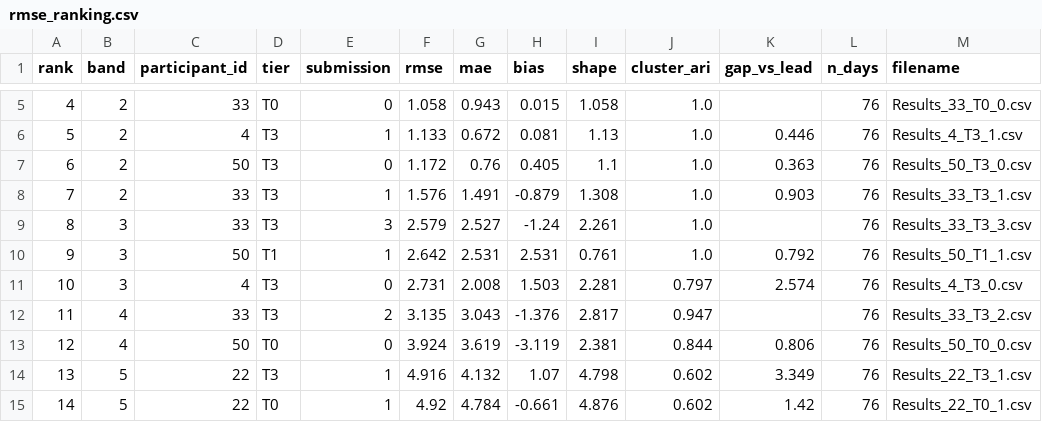
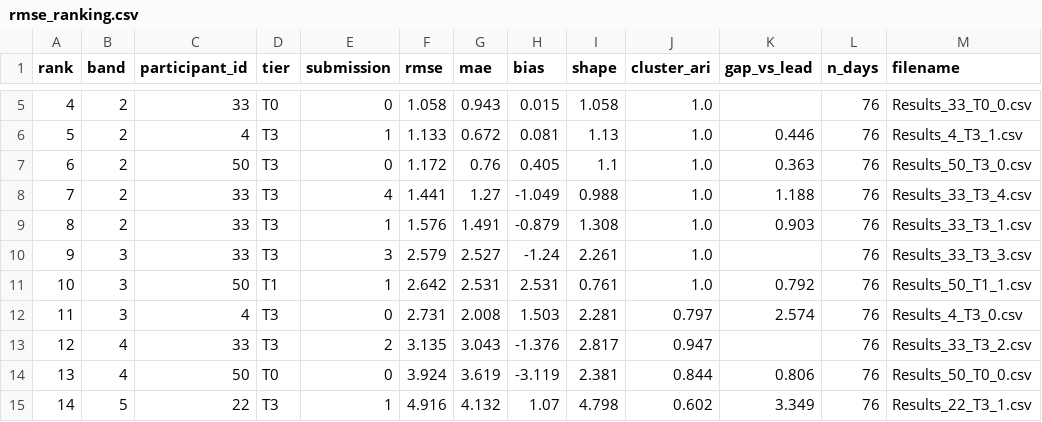
Before and after one commit to WeDoWind/NADARA-Static-Yaw-Misalignment-Submissions, a CSV file: docs/rmse_ranking.csv, drawn as a sheet; only a part is shown, gaps mark what is left out; the shorter side is filled out with more unchanged rows; addresses are those after the commit; the diff names each change by its address in the sheet, - before the commit and + after, or states it on an @@ line.

Commit message:
Update leaderboards

```diff
--- a/docs/rmse_ranking.csv
+++ b/docs/rmse_ranking.csv
+row 8: 7 | 2 | 33 | T3 | 4 | 1.441 | 1.27 | -1.049 | 0.988 | 1.0 | 1.188 | 76 | Results_33_T3_4.csv
@@ column A (rank) renumbered from row 9 down @@
```
